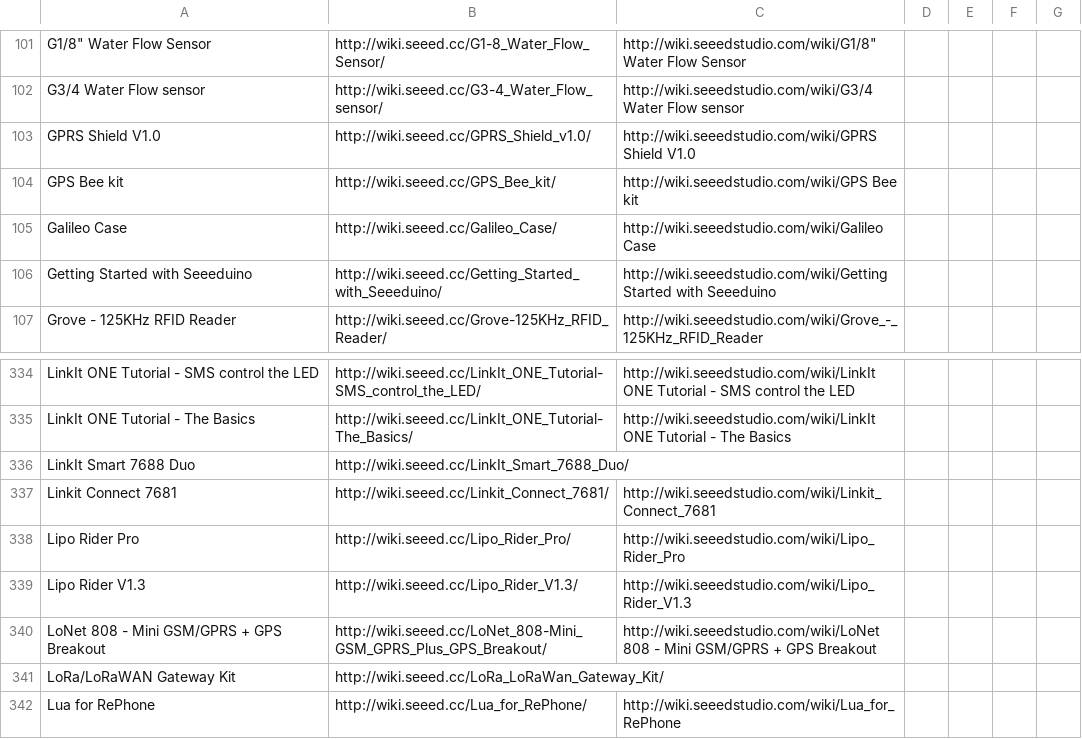
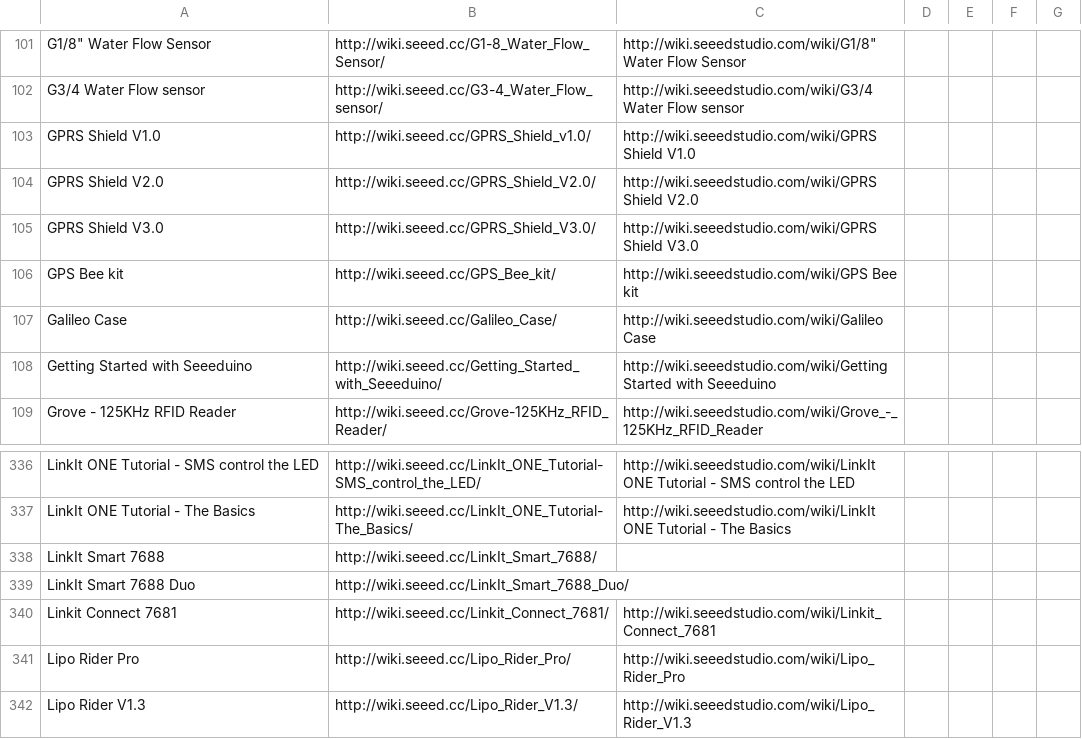
Before and after one commit to SeeedDocument/Seeed-WiKi, a CSV file: OldWiki-NewWiki-Mapping.csv, drawn as a sheet; only a part is shown, gaps mark what is left out; the shorter side is filled out with more unchanged rows.

```diff
--- a/OldWiki-NewWiki-Mapping.csv
+++ b/OldWiki-NewWiki-Mapping.csv
@@ -103,2 +103,4 @@ G3/4 Water Flow sensor,http://wiki.seeed.cc/G3-4_Water_Flow_sensor/,http://wiki.
 GPRS Shield V1.0,http://wiki.seeed.cc/GPRS_Shield_v1.0/,http://wiki.seeedstudio.com/wiki/GPRS Shield V1.0
+GPRS Shield V2.0,http://wiki.seeed.cc/GPRS_Shield_V2.0/,http://wiki.seeedstudio.com/wiki/GPRS Shield V2.0
+GPRS Shield V3.0,http://wiki.seeed.cc/GPRS_Shield_V3.0/,http://wiki.seeedstudio.com/wiki/GPRS Shield V3.0
 GPS Bee kit,http://wiki.seeed.cc/GPS_Bee_kit/,http://wiki.seeedstudio.com/wiki/GPS Bee kit
@@ -335,2 +337,3 @@ LinkIt ONE Tutorial - SMS control the LED,http://wiki.seeed.cc/LinkIt_ONE_Tutori
 LinkIt ONE Tutorial - The Basics,http://wiki.seeed.cc/LinkIt_ONE_Tutorial-The_Basics/,http://wiki.seeedstudio.com/wiki/LinkIt ONE Tutorial - The Basics
+LinkIt Smart 7688,http://wiki.seeed.cc/LinkIt_Smart_7688/,
 LinkIt Smart 7688 Duo,http://wiki.seeed.cc/LinkIt_Smart_7688_Duo/,
```
Also changed, not shown: 2 other files.
